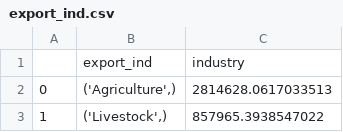
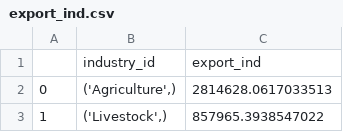
Before and after one commit to Revenue-Academy/VAT-Gap-Model, a CSV file: Output_csv/export_ind.csv, drawn as a sheet; only a part is shown; removed rows and columns are numbered as before the commit, all else as after; the diff names each change by its address in the sheet, - before the commit and + after, or states it on an @@ line.

```diff
--- a/Output_csv/export_ind.csv
+++ b/Output_csv/export_ind.csv
-row 1:  | export_ind | industry
+row 1:  | industry_id | export_ind
```
Also changed, not shown: Output_csv/GST_imports.csv, Output_csv/dom_supply.csv, 8 other files.
